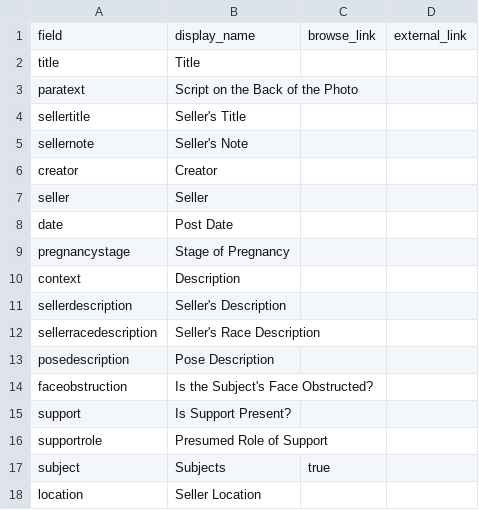
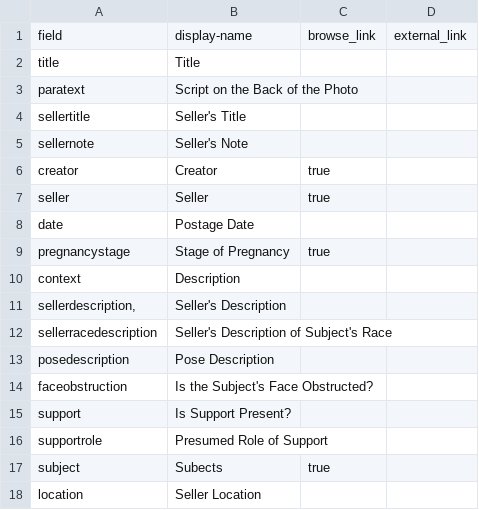
Before and after one commit to madisoncissell/the-pregnant-image, a CSV file: _data/config-metadata.csv, drawn as a sheet; the diff names each change by its address in the sheet, - before the commit and + after, or states it on an @@ line.

Commit message:
Add files via upload

```diff
--- a/_data/config-metadata.csv
+++ b/_data/config-metadata.csv
-B1: display_name
+B1: display-name
-C6:C7: (empty)
+C6:C7: true
-B8: Post Date
+B8: Postage Date
-C9: (empty)
+C9: true
-A11: sellerdescription
+A11: sellerdescription,
-B12: Seller's Race Description
+B12: Seller's Description of Subject's Race
-B17: Subjects
+B17: Subects
```
